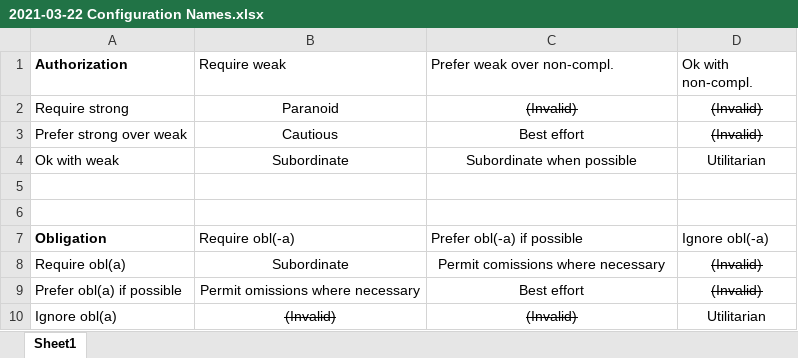
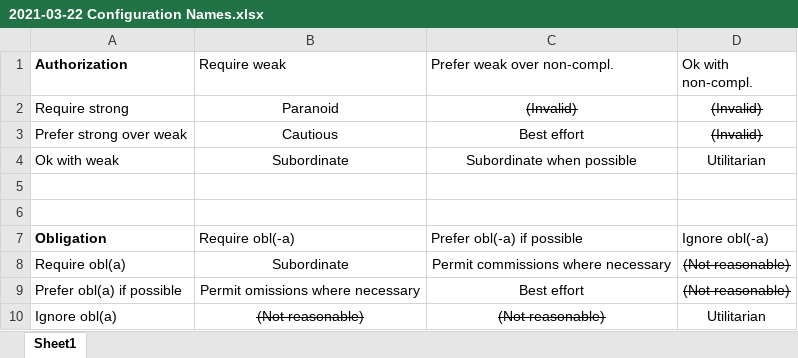
Before and after one commit to Entze/APIA, an Excel workbook: Notes/2021-03-22 Configuration Names.xlsx, sheet Sheet1, drawn as a sheet; values as stored, in another font and other column widths than the file's, no borders; the diff names each change by its address in the sheet, - before the commit and + after, or states it on an @@ line.

Commit message:
Update configuration table

```diff
--- a/Notes/2021-03-22 Configuration Names.xlsx (sheet Sheet1)
+++ b/Notes/2021-03-22 Configuration Names.xlsx (sheet Sheet1)
-C8 (Prefer weak over non-compl.): Permit comissions where necessary
+C8 (Prefer weak over non-compl.): Permit commissions where necessary
-D8:D9 (Ok with non-compl.): (Invalid)
+D8:D9 (Ok with non-compl.): (Not reasonable)
-B10 (Require weak): (Invalid)
+B10 (Require weak): (Not reasonable)
-C10 (Prefer weak over non-compl.): (Invalid)
+C10 (Prefer weak over non-compl.): (Not reasonable)
```
